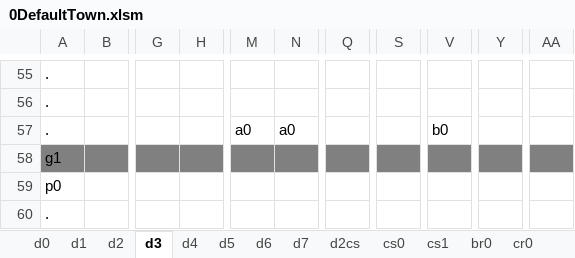
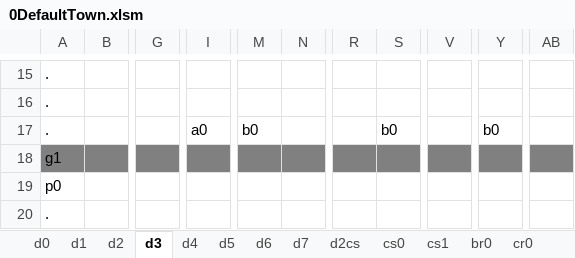
Before and after one commit to sandeepma1/Tappy-Town, an Excel workbook: Unity/LevelExcel/0DefaultTown.xlsm, sheet d3, drawn as a sheet; only a part is shown, gaps mark what is left out; values as stored, in another font and other column widths than the file's, no borders; charts and pictures and conditional formats not drawn; removed rows and columns are numbered as before the commit, all else as after; the diff covers the shown part only; the diff names each change by its address in the sheet, - before the commit and + after, or states it on an @@ line.

```diff
--- a/Unity/LevelExcel/0DefaultTown.xlsm (sheet d3)
+++ b/Unity/LevelExcel/0DefaultTown.xlsm (sheet d3)
-column H, empty
+column I, row 17: a0
-column Q, empty
+column R, empty
-column AA, empty
+column AB, empty
-M17: a0
+M17: b0
-N17: a0
+N17: (empty)
-S17: (empty)
+S17: b0
-V17: b0
+V17: (empty)
-Y17: (empty)
+Y17: b0
```
Also changed, not shown: 17 added rows, 17 removed rows, 30 moved rows and 2 edited cells elsewhere in this sheet, sheet wa0, sheet ZConfig, 9 other files.
